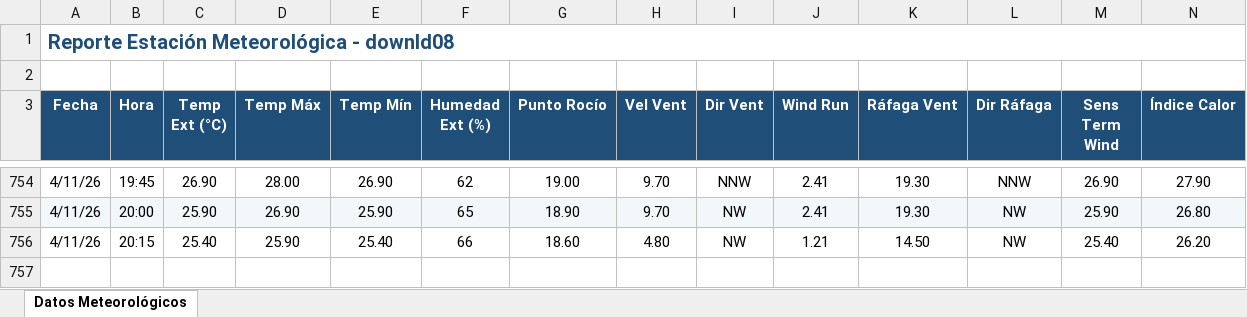
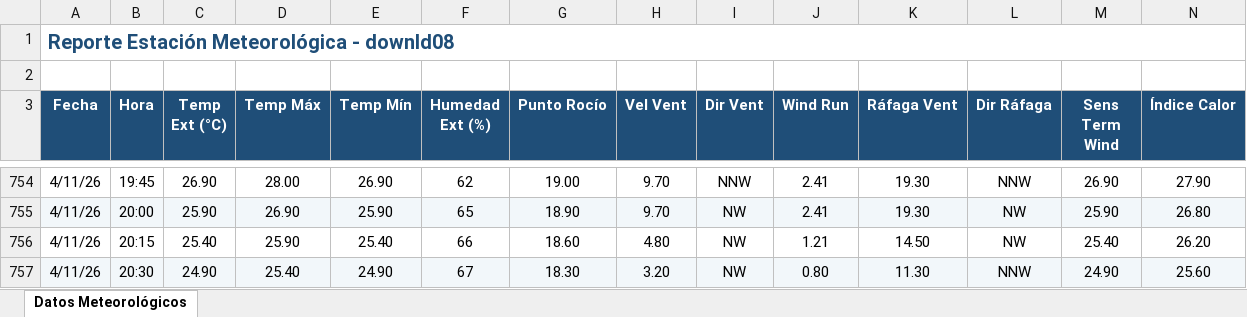
Before and after one commit to intasalta/ema_lajitas, an Excel workbook: downld08.xlsx, sheet Datos Meteorológicos, drawn as a sheet; only a part is shown, gaps mark what is left out; values as stored, in another font and other column widths than the file's, no borders; rows hold the shown columns only; the diff names each change by its address in the sheet, - before the commit and + after, or states it on an @@ line.

```diff
--- a/downld08.xlsx (sheet Datos Meteorológicos)
+++ b/downld08.xlsx (sheet Datos Meteorológicos)
+row 757: 4/11/26 | 20:30 | 24.90 | 25.40 | 24.90 | 67 | 18.30 | 3.20 | NW | 0.80 | 11.30 | NNW | 24.90 | 25.60
```
Also changed, not shown: downld02.xlsx, 2 other files.
